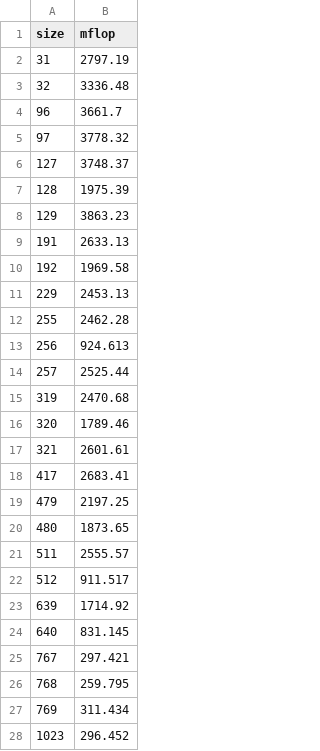
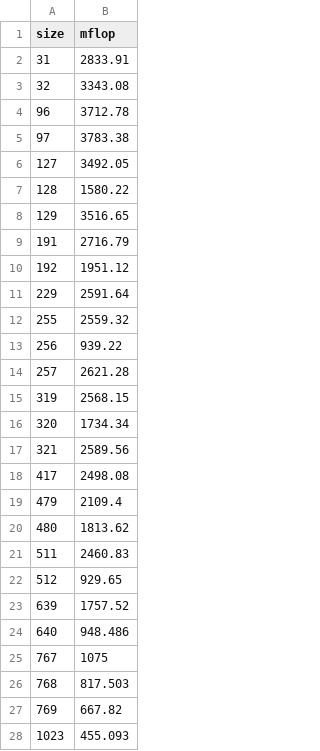
Before and after one commit to weicheny/matrix, a CSV file: timing-mine_jik.csv, drawn as a sheet; only a part is shown; the diff covers the shown part only.

Commit message:
block size 16 with loop order and flags

```diff
--- a/timing-mine_jik.csv
+++ b/timing-mine_jik.csv
@@ -1,28 +1,28 @@
 size,mflop
-31,2797.19
-32,3336.48
-96,3661.7
-97,3778.32
-127,3748.37
-128,1975.39
-129,3863.23
-191,2633.13
-192,1969.58
-229,2453.13
-255,2462.28
-256,924.613
-257,2525.44
-319,2470.68
-320,1789.46
-321,2601.61
-417,2683.41
-479,2197.25
-480,1873.65
-511,2555.57
-512,911.517
-639,1714.92
-640,831.145
-767,297.421
-768,259.795
-769,311.434
-1023,296.452
+31,2833.91
+32,3343.08
+96,3712.78
+97,3783.38
+127,3492.05
+128,1580.22
+129,3516.65
+191,2716.79
+192,1951.12
+229,2591.64
+255,2559.32
+256,939.22
+257,2621.28
+319,2568.15
+320,1734.34
+321,2589.56
+417,2498.08
+479,2109.4
+480,1813.62
+511,2460.83
+512,929.65
+639,1757.52
+640,948.486
+767,1075
+768,817.503
+769,667.82
+1023,455.093
```
Also changed, not shown: 5 edited cells elsewhere in this file, timing-basic.csv, timing-blas.csv, 22 other files.
